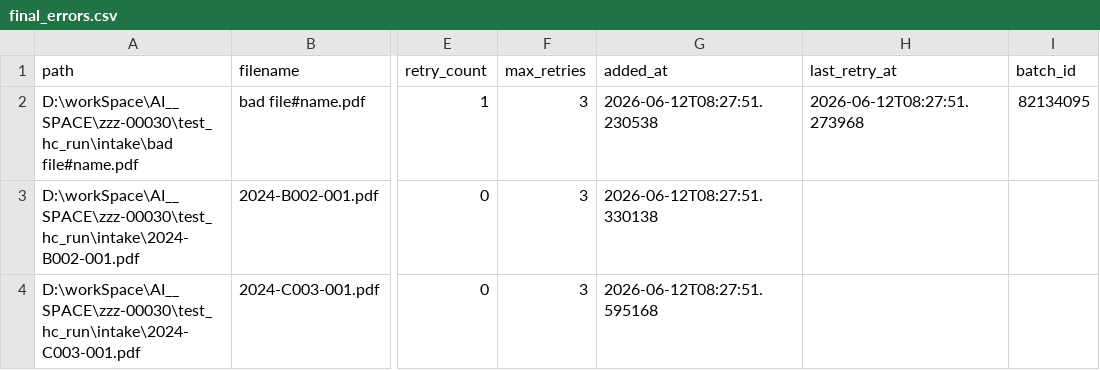
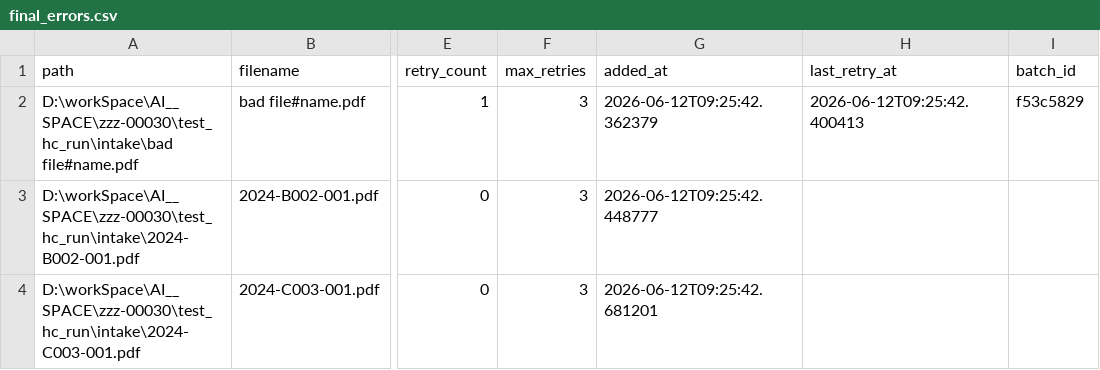
Before and after one commit to zzz-net/zzz-00030, a CSV file: test_hc_run/final_errors.csv, drawn as a sheet; only a part is shown, gaps mark what is left out; the diff names each change by its address in the sheet, - before the commit and + after, or states it on an @@ line.

```diff
--- a/test_hc_run/final_errors.csv
+++ b/test_hc_run/final_errors.csv
-G2 (added_at): 2026-06-12T08:27:51.230538
+G2 (added_at): 2026-06-12T09:25:42.362379
-H2 (last_retry_at): 2026-06-12T08:27:51.273968
+H2 (last_retry_at): 2026-06-12T09:25:42.400413
-I2 (batch_id): 82134095
+I2 (batch_id): f53c5829
-G3 (added_at): 2026-06-12T08:27:51.330138
+G3 (added_at): 2026-06-12T09:25:42.448777
-G4 (added_at): 2026-06-12T08:27:51.595168
+G4 (added_at): 2026-06-12T09:25:42.681201
```
Also changed, not shown: test_report_run/report_batches.csv, test_report_run/report_retryable.csv, 57 other files.
